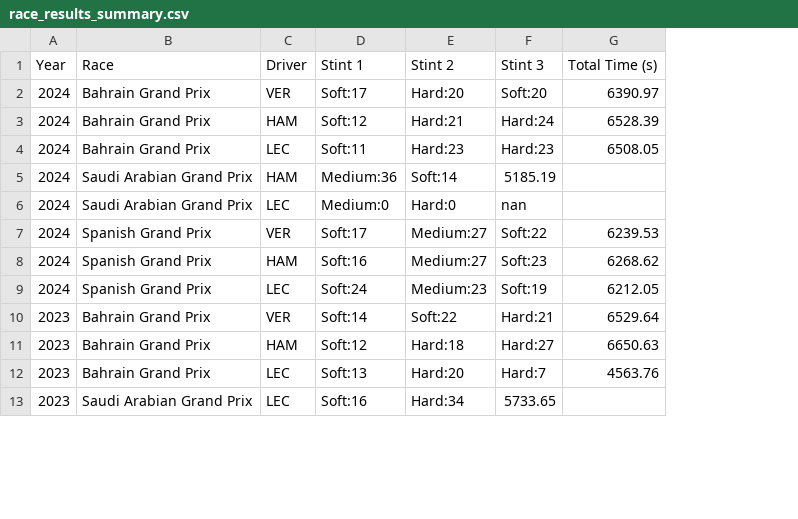
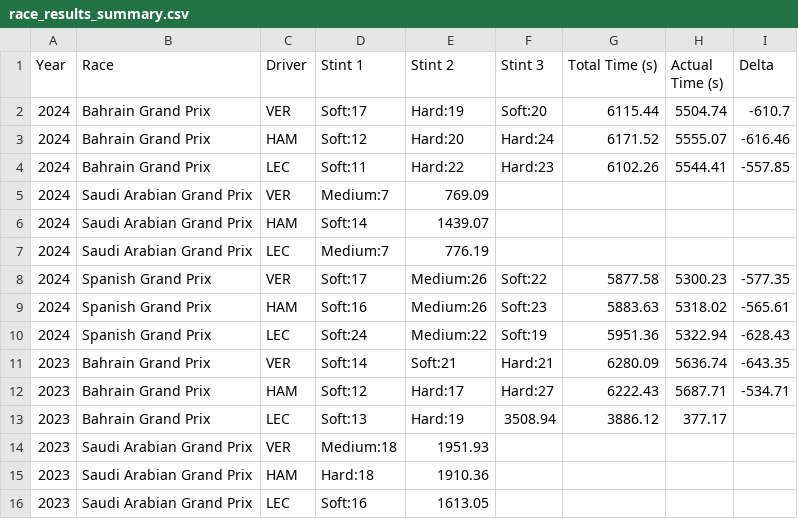
Before and after one commit to Anagha-0010/F1_Race_Optimization, a CSV file: race_results_summary.csv, drawn as a sheet; only a part is shown; addresses are those after the commit; the diff covers the shown part only; the diff names each change by its address in the sheet, - before the commit and + after, or states it on an @@ line.

```diff
--- a/race_results_summary.csv
+++ b/race_results_summary.csv
+column H (Actual Time (s)), rows 2-4: 5504.74 | 5555.07 | 5544.41; rows 8-13: 5300.23 | 5318.02 | 5322.94 | 5636.74 | 5687.71 | 377.17
+column I (Delta), rows 2-4: -610.7 | -616.46 | -557.85; rows 8-12: -577.35 | -565.61 | -628.43 | -643.35 | -534.71
-E2 (Stint 2): Hard:20
+E2 (Stint 2): Hard:19
-G2 (Total Time (s)): 6390.97
+G2 (Total Time (s)): 6115.44
-E3 (Stint 2): Hard:21
+E3 (Stint 2): Hard:20
-G3 (Total Time (s)): 6528.39
+G3 (Total Time (s)): 6171.52
-E4 (Stint 2): Hard:23
+E4 (Stint 2): Hard:22
-G4 (Total Time (s)): 6508.05
+G4 (Total Time (s)): 6102.26
+row 5: 2024 | Saudi Arabian Grand Prix | VER | Medium:7 | 769.09
-D6 (Stint 1): Medium:36
+D6 (Stint 1): Soft:14
-E6 (Stint 2): Soft:14
+E6 (Stint 2): 1439.07
-F6 (Stint 3): 5185.19
+F6 (Stint 3): (empty)
-D7 (Stint 1): Medium:0
+D7 (Stint 1): Medium:7
-E7 (Stint 2): Hard:0
+E7 (Stint 2): 776.19
-F7 (Stint 3): nan
+F7 (Stint 3): (empty)
-E8:E9 (Stint 2): Medium:27
+E8:E9 (Stint 2): Medium:26
-G8 (Total Time (s)): 6239.53
+G8 (Total Time (s)): 5877.58
-G9 (Total Time (s)): 6268.62
+G9 (Total Time (s)): 5883.63
-E10 (Stint 2): Medium:23
+E10 (Stint 2): Medium:22
-G10 (Total Time (s)): 6212.05
+G10 (Total Time (s)): 5951.36
-E11 (Stint 2): Soft:22
+E11 (Stint 2): Soft:21
-G11 (Total Time (s)): 6529.64
+G11 (Total Time (s)): 6280.09
-E12 (Stint 2): Hard:18
+E12 (Stint 2): Hard:17
-G12 (Total Time (s)): 6650.63
+G12 (Total Time (s)): 6222.43
-E13 (Stint 2): Hard:20
+E13 (Stint 2): Hard:19
-F13 (Stint 3): Hard:7
+F13 (Stint 3): 3508.94
-G13 (Total Time (s)): 4563.76
+G13 (Total Time (s)): 3886.12
+row 14: 2023 | Saudi Arabian Grand Prix | VER | Medium:18 | 1951.93
+row 15: 2023 | Saudi Arabian Grand Prix | HAM | Hard:18 | 1910.36
-E16 (Stint 2): Hard:34
+E16 (Stint 2): 1613.05
-F16 (Stint 3): 5733.65
+F16 (Stint 3): (empty)
```
Also changed, not shown: 6 added rows and 6 edited cells elsewhere in this file, 25 other files.
